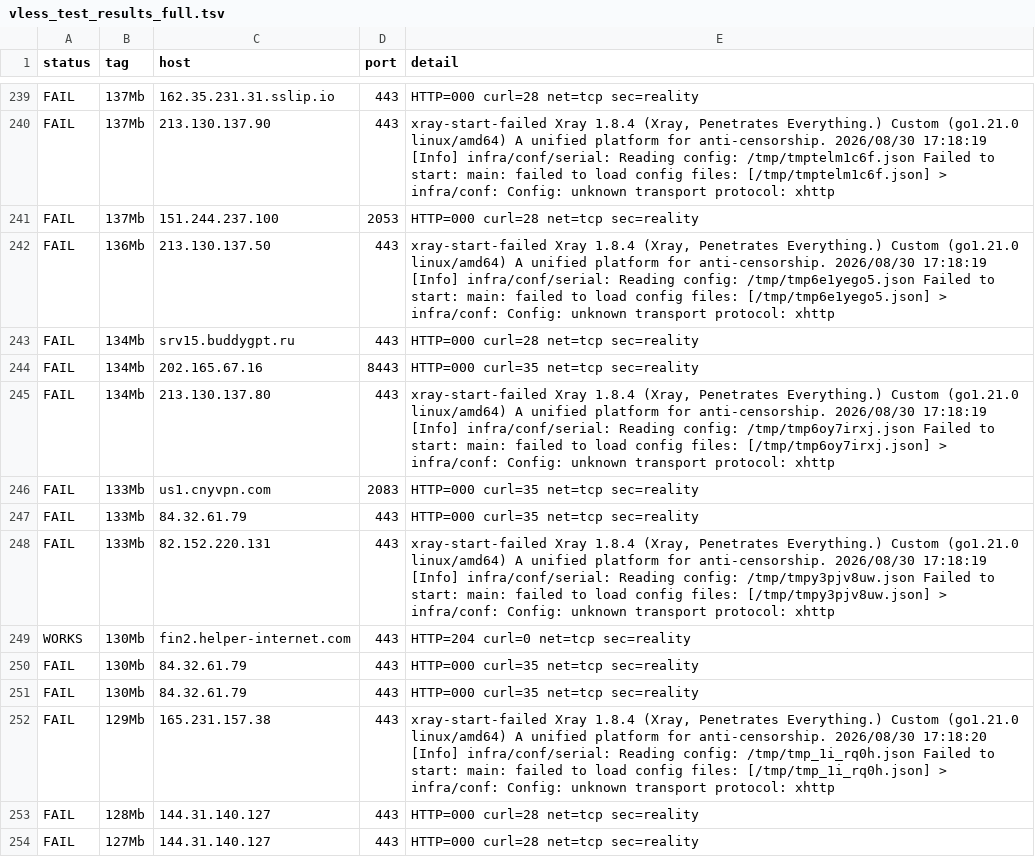
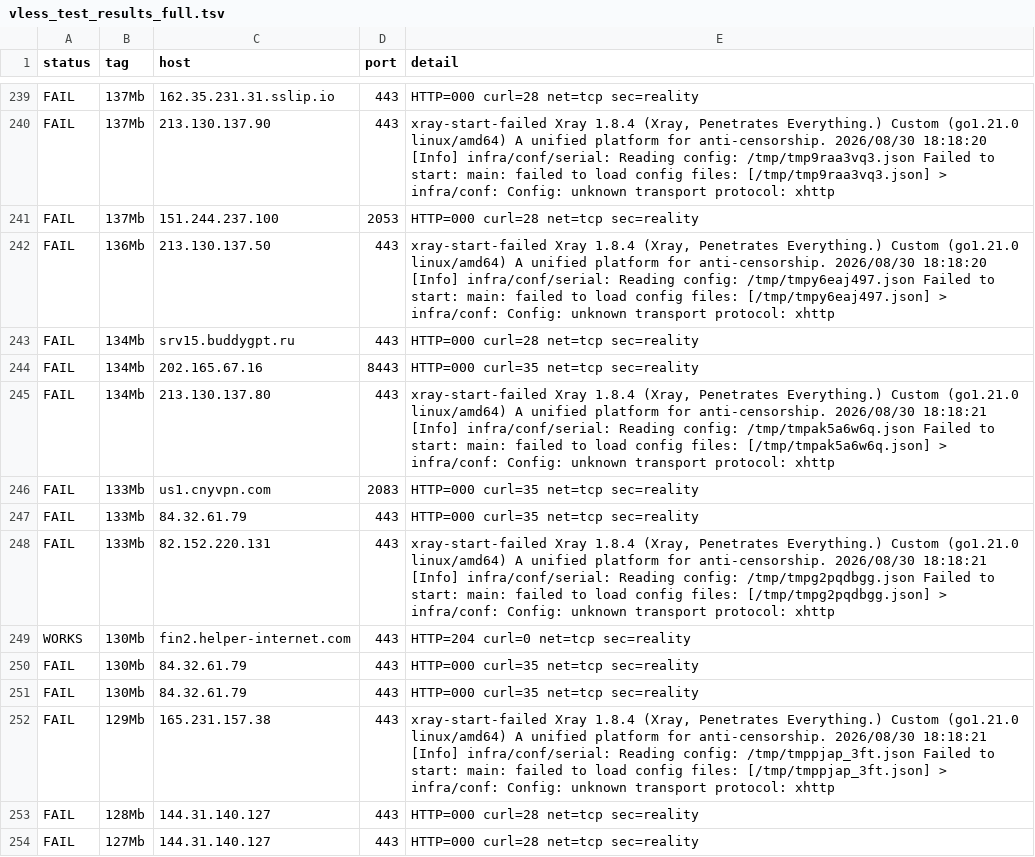
Before and after one commit to StarLordKarma/vless-subscription, a TSV file: vless_test_results_full.tsv, drawn as a sheet; only a part is shown, gaps mark what is left out; the diff covers the shown part only; the diff names each change by its address in the sheet, - before the commit and + after, or states it on an @@ line.

```diff
--- a/vless_test_results_full.tsv
+++ b/vless_test_results_full.tsv
-E240 (detail): …anti-censorship. 2026/08/30 17:18:19 [Info] infra/conf/serial: Reading config: /tmp/tmptelm1c6f.json Failed to start: main: failed to load config files: [/tmp/tmptelm1c6f.json] > infra/conf:…
+E240 (detail): …anti-censorship. 2026/08/30 18:18:20 [Info] infra/conf/serial: Reading config: /tmp/tmp9raa3vq3.json Failed to start: main: failed to load config files: [/tmp/tmp9raa3vq3.json] > infra/conf:…
-E242 (detail): …anti-censorship. 2026/08/30 17:18:19 [Info] infra/conf/serial: Reading config: /tmp/tmp6e1yego5.json Failed to start: main: failed to load config files: [/tmp/tmp6e1yego5.json] > infra/conf:…
+E242 (detail): …anti-censorship. 2026/08/30 18:18:20 [Info] infra/conf/serial: Reading config: /tmp/tmpy6eaj497.json Failed to start: main: failed to load config files: [/tmp/tmpy6eaj497.json] > infra/conf:…
-E245 (detail): …anti-censorship. 2026/08/30 17:18:19 [Info] infra/conf/serial: Reading config: /tmp/tmp6oy7irxj.json Failed to start: main: failed to load config files: [/tmp/tmp6oy7irxj.json] > infra/conf:…
+E245 (detail): …anti-censorship. 2026/08/30 18:18:21 [Info] infra/conf/serial: Reading config: /tmp/tmpak5a6w6q.json Failed to start: main: failed to load config files: [/tmp/tmpak5a6w6q.json] > infra/conf:…
-E248 (detail): …anti-censorship. 2026/08/30 17:18:19 [Info] infra/conf/serial: Reading config: /tmp/tmpy3pjv8uw.json Failed to start: main: failed to load config files: [/tmp/tmpy3pjv8uw.json] > infra/conf:…
+E248 (detail): …anti-censorship. 2026/08/30 18:18:21 [Info] infra/conf/serial: Reading config: /tmp/tmpg2pqdbgg.json Failed to start: main: failed to load config files: [/tmp/tmpg2pqdbgg.json] > infra/conf:…
-E252 (detail): …anti-censorship. 2026/08/30 17:18:20 [Info] infra/conf/serial: Reading config: /tmp/tmp_1i_rq0h.json Failed to start: main: failed to load config files: [/tmp/tmp_1i_rq0h.json] > infra/conf:…
+E252 (detail): …anti-censorship. 2026/08/30 18:18:21 [Info] infra/conf/serial: Reading config: /tmp/tmppjap_3ft.json Failed to start: main: failed to load config files: [/tmp/tmppjap_3ft.json] > infra/conf:…
```
Also changed, not shown: 173 edited cells elsewhere in this file, 6 other files.
